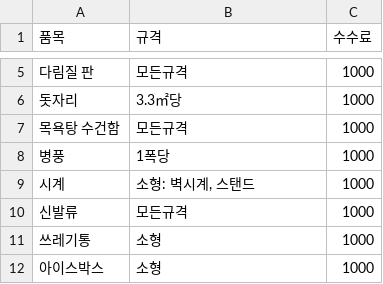
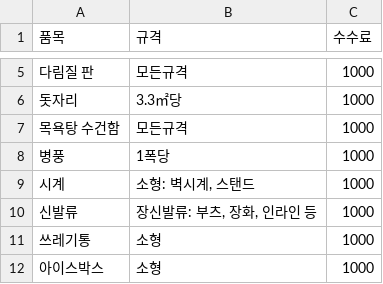
Before and after one commit to johnckkim/ddok-ddok, a CSV file: bulky-waste/data/collected/전남_곡성군.csv, drawn as a sheet; only a part is shown, gaps mark what is left out.

```diff
--- a/bulky-waste/data/collected/전남_곡성군.csv
+++ b/bulky-waste/data/collected/전남_곡성군.csv
@@ -9,3 +9,3 @@
 시계,"소형: 벽시계, 스탠드",1000
-신발류,모든규격,1000
+신발류,"장신발류: 부츠, 장화, 인라인 등",1000
 쓰레기통,소형,1000
```
Also changed, not shown: 7 other files.
